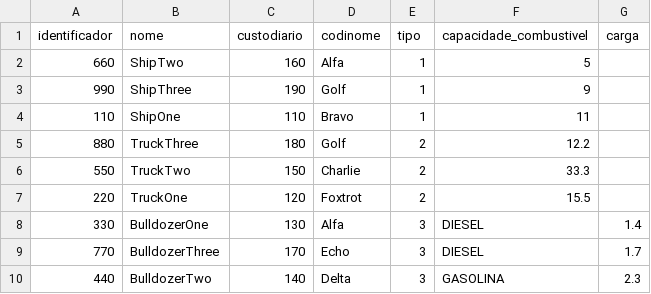
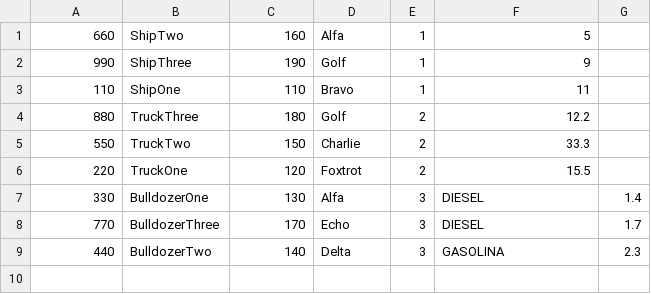
Before and after one commit to Doardot/Trabalho-Final-de-POO, a CSV file: src/EXEMPLO-EQUIPAMENTOS.csv (was src/arquivos/EXEMPLO-EQUIPAMENTOS.CSV), drawn as a sheet; the diff names each change by its address in the sheet, - before the commit and + after, or states it on an @@ line.

```diff
--- a/src/arquivos/EXEMPLO-EQUIPAMENTOS.CSV
+++ b/src/EXEMPLO-EQUIPAMENTOS.csv
-row 1: identificador | nome | custodiario | codinome | tipo | capacidade_combustivel | carga
```
Also changed, not shown: 44 other files.
